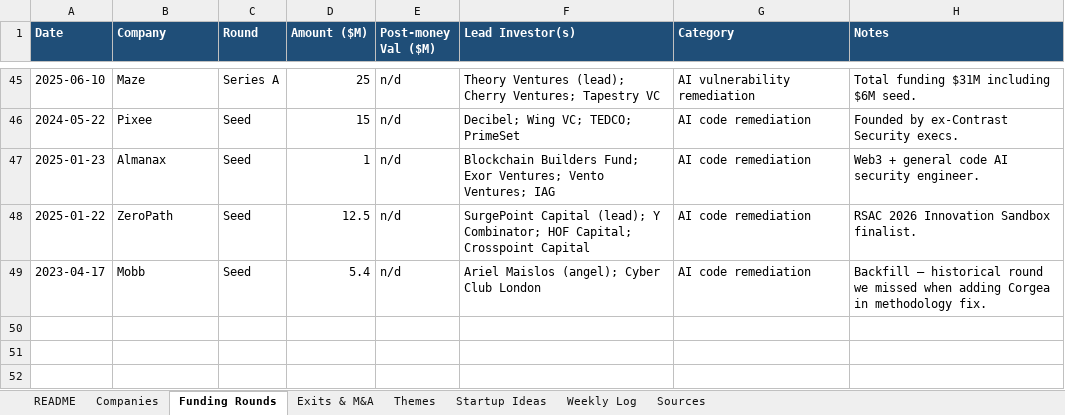
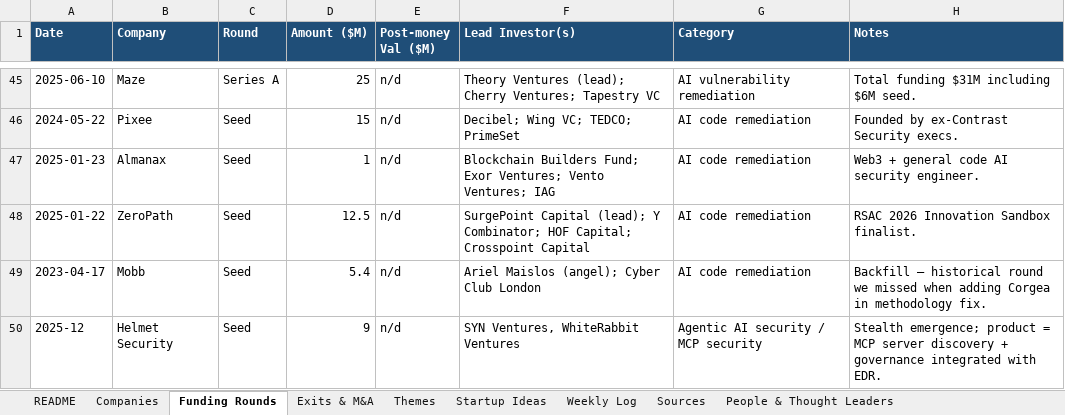
Before and after one commit to zashraf1337/big-ideas, an Excel workbook: ai-security-startup-tracker/AI_Security_Startup_Tracker.xlsx, sheet Funding Rounds, drawn as a sheet; only a part is shown, gaps mark what is left out; values as stored, in another font and other column widths than the file's, no borders; the diff names each change by its address in the sheet, - before the commit and + after, or states it on an @@ line.

```diff
--- a/ai-security-startup-tracker/AI_Security_Startup_Tracker.xlsx (sheet Funding Rounds)
+++ b/ai-security-startup-tracker/AI_Security_Startup_Tracker.xlsx (sheet Funding Rounds)
+sheet tab: People & Thought Leaders
+row 50: 2025-12 | Helmet Security | Seed | 9 | n/d | SYN Ventures, WhiteRabbit Ventures | Agentic AI security / MCP security | Stealth emergence; product = MCP server discovery + governance integrated with EDR.
```
Also changed, not shown: sheet Companies, 4 other files.
